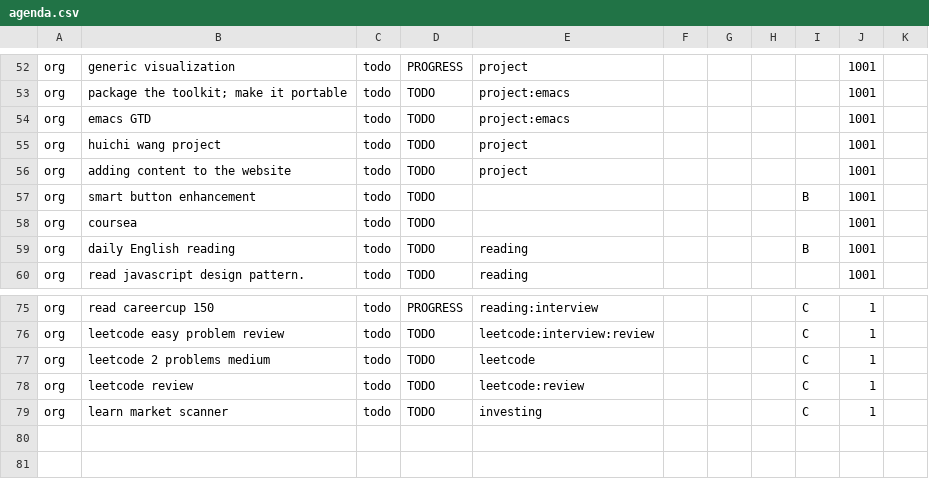
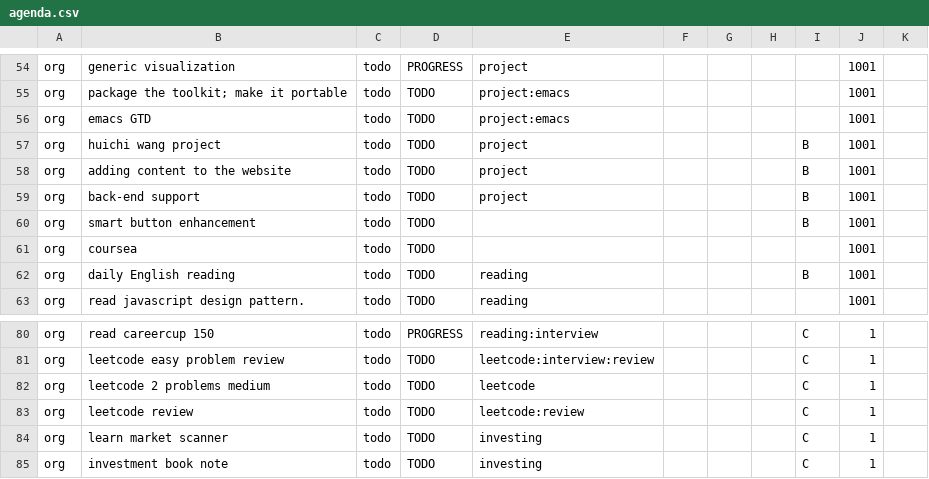
Before and after one commit to ggppwx/note, a CSV file: csv/agenda.csv, drawn as a sheet; only a part is shown, gaps mark what is left out; the diff covers the shown part only.

```diff
--- a/csv/agenda.csv
+++ b/csv/agenda.csv
@@ -54,4 +56,5 @@ org,package the toolkit; make it portable,todo,TODO,project:emacs,,,,,1001,
 org,emacs GTD,todo,TODO,project:emacs,,,,,1001,
-org,huichi wang project,todo,TODO,project,,,,,1001,
-org,adding content to the website,todo,TODO,project,,,,,1001,
+org,huichi wang project,todo,TODO,project,,,,B,1001,
+org,adding content to the website,todo,TODO,project,,,,B,1001,
+org,back-end support,todo,TODO,project,,,,B,1001,
 org,smart button enhancement,todo,TODO,,,,,B,1001,
@@ -79 +84,2 @@ org,leetcode review,todo,TODO,leetcode:review,,,,C,1,
 org,learn market scanner,todo,TODO,investing,,,,C,1,
+org,investment book note,todo,TODO,investing,,,,C,1,
```
Also changed, not shown: 9 added rows, 5 removed rows and 46 edited cells elsewhere in this file.
